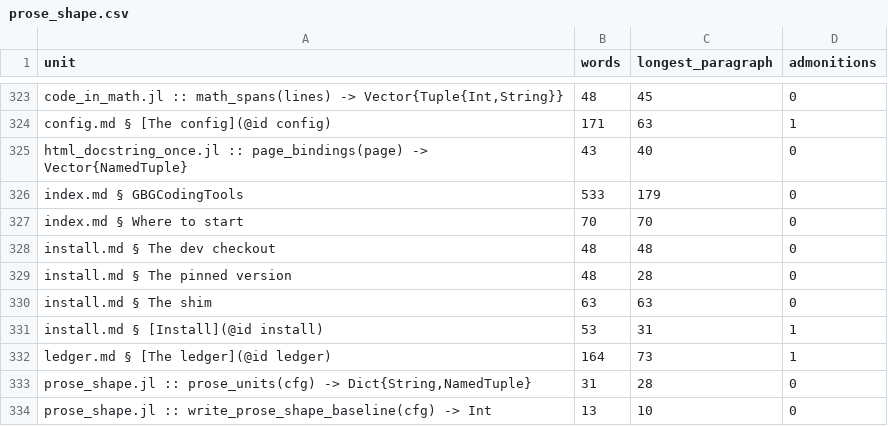
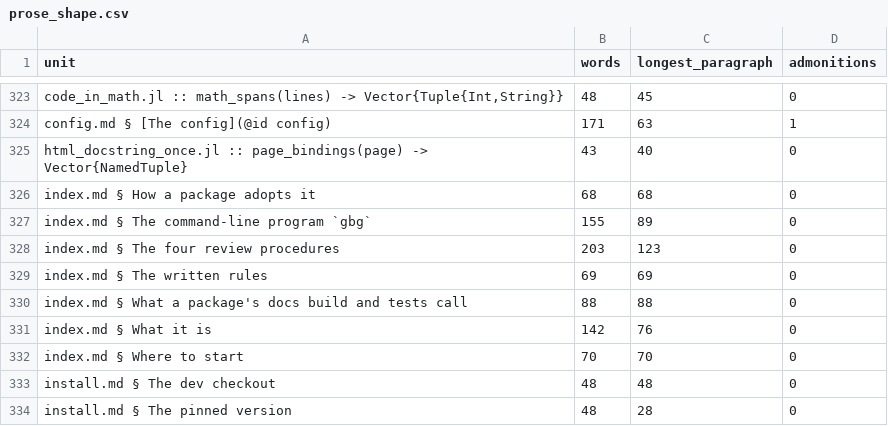
Before and after one commit to GrigorySarnitsky/GBGCodingTools.jl, a CSV file: docs/prose_shape.csv, drawn as a sheet; only a part is shown, gaps mark what is left out; the shorter side is filled out with more unchanged rows; removed rows and columns are numbered as before the commit, all else as after; the diff names each change by its address in the sheet, - before the commit and + after, or states it on an @@ line.

```diff
--- a/docs/prose_shape.csv
+++ b/docs/prose_shape.csv
-row 326: index.md § GBGCodingTools | 533 | 179 | 0
+row 326: index.md § How a package adopts it | 68 | 68 | 0
+row 327: index.md § The command-line program `gbg` | 155 | 89 | 0
+row 328: index.md § The four review procedures | 203 | 123 | 0
+row 329: index.md § The written rules | 69 | 69 | 0
+row 330: index.md § What a package's docs build and tests call | 88 | 88 | 0
+row 331: index.md § What it is | 142 | 76 | 0
```
Also changed, not shown: 1 other file.
